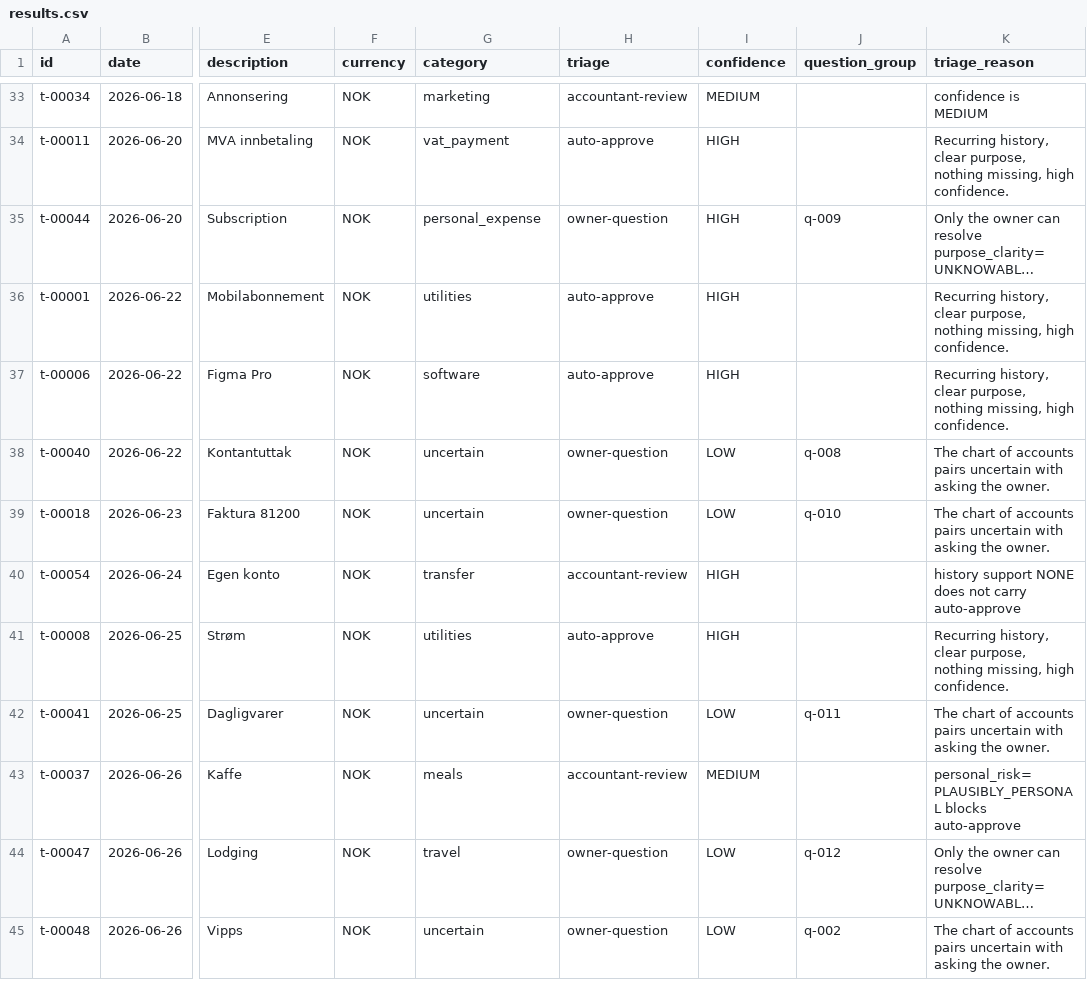
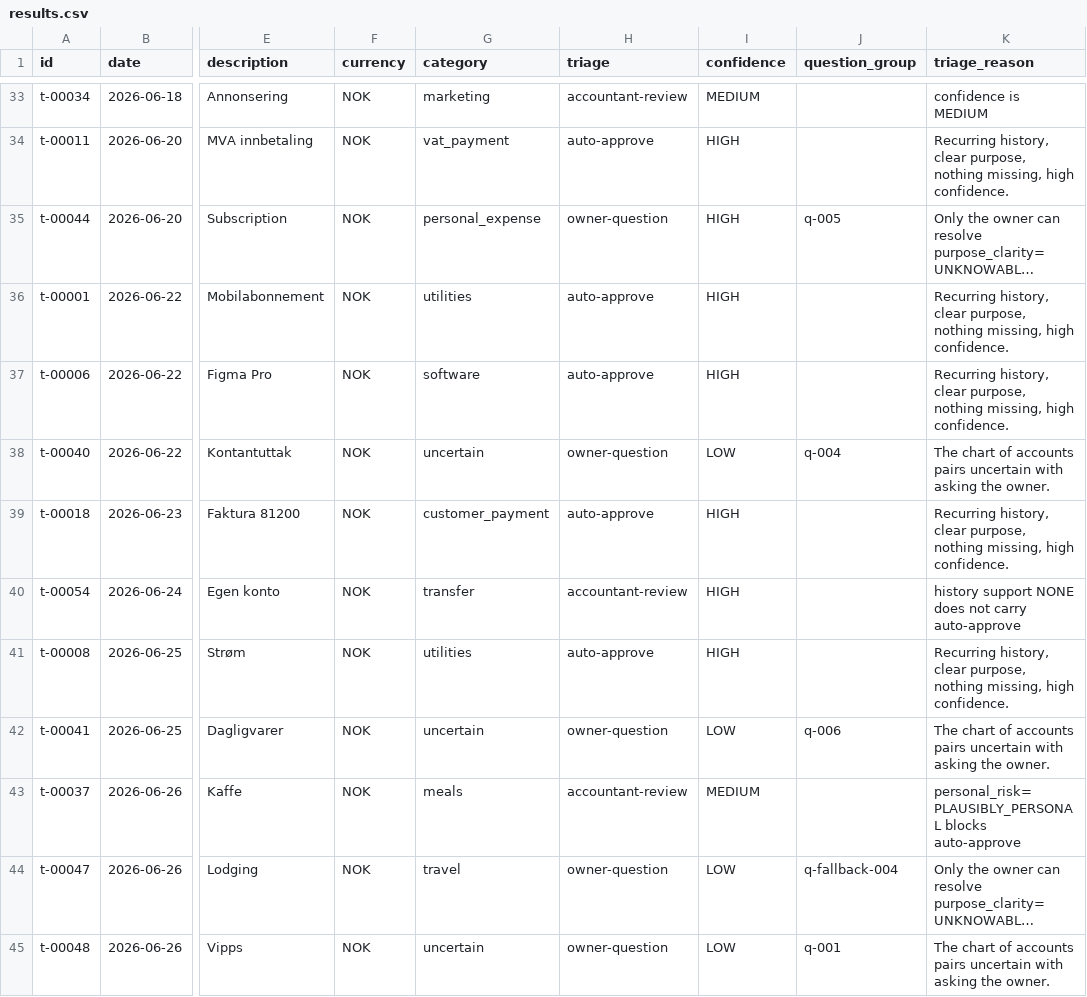
Before and after one commit to nkristoffersen/transaction-classification, a CSV file: results.csv, drawn as a sheet; only a part is shown, gaps mark what is left out; long unchanged cells end in …; the diff covers the shown part only; the diff names each change by its address in the sheet, - before the commit and + after, or states it on an @@ line.

```diff
--- a/results.csv
+++ b/results.csv
-J35 (question_group): q-009
+J35 (question_group): q-005
-J38 (question_group): q-008
+J38 (question_group): q-004
-G39 (category): uncertain
+G39 (category): customer_payment
-H39 (triage): owner-question
+H39 (triage): auto-approve
-I39 (confidence): LOW
+I39 (confidence): HIGH
-J39 (question_group): q-010
+J39 (question_group): (empty)
-K39 (triage_reason): The chart of accounts pairs uncertain with asking the owner.
+K39 (triage_reason): Recurring history, clear purpose, nothing missing, high confidence.
-J42 (question_group): q-011
+J42 (question_group): q-006
-J44 (question_group): q-012
+J44 (question_group): q-fallback-004
-J45 (question_group): q-002
+J45 (question_group): q-001
```
Also changed, not shown: 31 edited cells elsewhere in this file, 10 other files.
